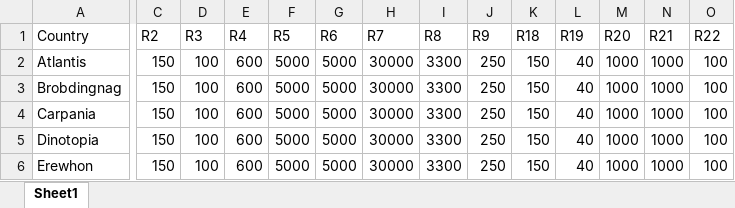
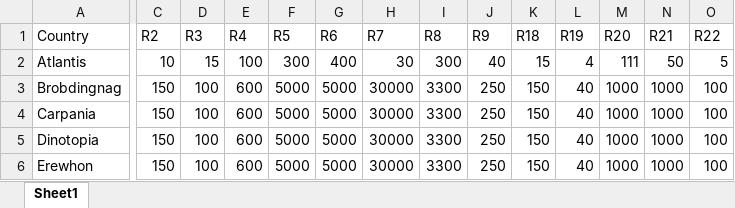
Before and after one commit to aaronw99/ai_project, an Excel workbook: test_initial_states/initial_state_7.xlsx, sheet Sheet1, drawn as a sheet; only a part is shown, gaps mark what is left out; values as stored, in another font and other column widths than the file's, no borders; the diff names each change by its address in the sheet, - before the commit and + after, or states it on an @@ line.

Commit message:
Revert "fixed test file 7"
This reverts commit 59ce1666d3f3cf0a1833128fd7195f8c87c39605.

```diff
--- a/test_initial_states/initial_state_7.xlsx (sheet Sheet1)
+++ b/test_initial_states/initial_state_7.xlsx (sheet Sheet1)
-C2 (R2): 150
+C2 (R2): 10
-D2 (R3): 100
+D2 (R3): 15
-E2 (R4): 600
+E2 (R4): 100
-F2 (R5): 5000
+F2 (R5): 300
-G2 (R6): 5000
+G2 (R6): 400
-H2 (R7): 30000
+H2 (R7): 30
-I2 (R8): 3300
+I2 (R8): 300
-J2 (R9): 250
+J2 (R9): 40
-K2 (R18): 150
+K2 (R18): 15
-L2 (R19): 40
+L2 (R19): 4
-M2 (R20): 1000
+M2 (R20): 111
-N2 (R21): 1000
+N2 (R21): 50
-O2 (R22): 100
+O2 (R22): 5
```
